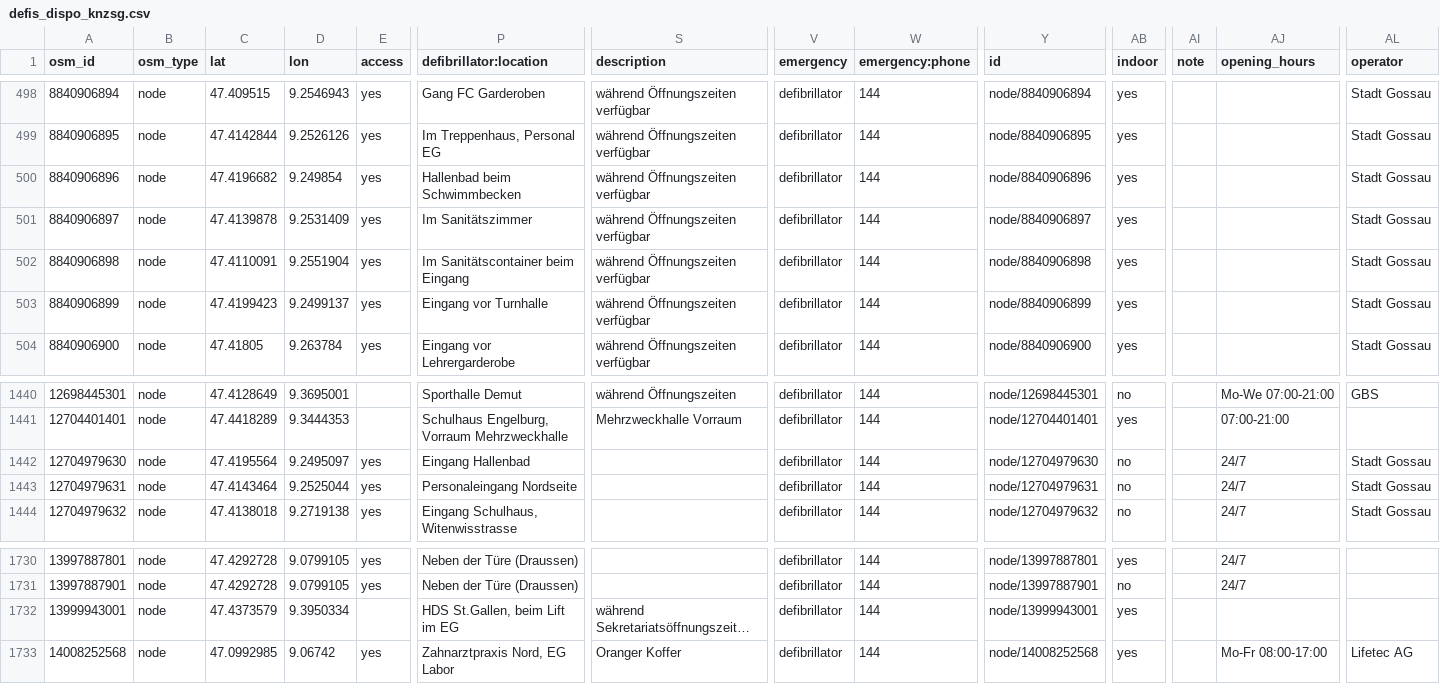
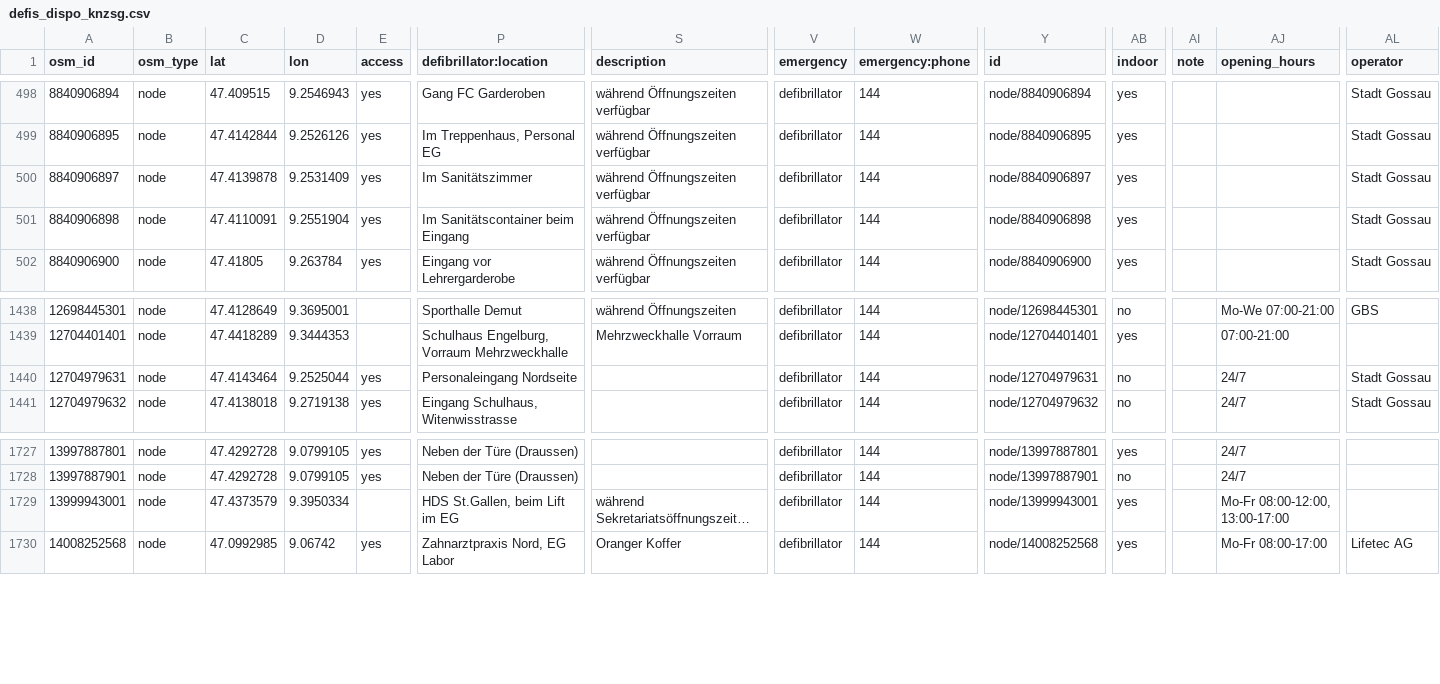
Before and after one commit to defikarte/defi_data, a CSV file: data/csv/defis_dispo_knzsg.csv, drawn as a sheet; only a part is shown, gaps mark what is left out; long unchanged cells end in …; removed rows and columns are numbered as before the commit, all else as after; rows hold the shown columns only; the diff names each change by its address in the sheet, - before the commit and + after, or states it on an @@ line.

```diff
--- a/data/csv/defis_dispo_knzsg.csv
+++ b/data/csv/defis_dispo_knzsg.csv
-row 500: 8840906896 | node | 47.4196682 | 9.249854 | yes | Hallenbad beim Schwimmbecken | während Öffnungszeiten verfügbar | defibrillator | 144 | node/8840906896 | yes |  |  | Stadt Gossau
-row 503: 8840906899 | node | 47.4199423 | 9.2499137 | yes | Eingang vor Turnhalle | während Öffnungszeiten verfügbar | defibrillator | 144 | node/8840906899 | yes |  |  | Stadt Gossau
-row 1442: 12704979630 | node | 47.4195564 | 9.2495097 | yes | Eingang Hallenbad |  | defibrillator | 144 | node/12704979630 | no |  | 24/7 | Stadt Gossau
-AJ1729 (opening_hours): (empty)
+AJ1729 (opening_hours): Mo-Fr 08:00-12:00, 13:00-17:00
```
Also changed, not shown: data/csv/defis_kt_be.csv, data/csv/defis_kt_gr.csv, 8 other files.
